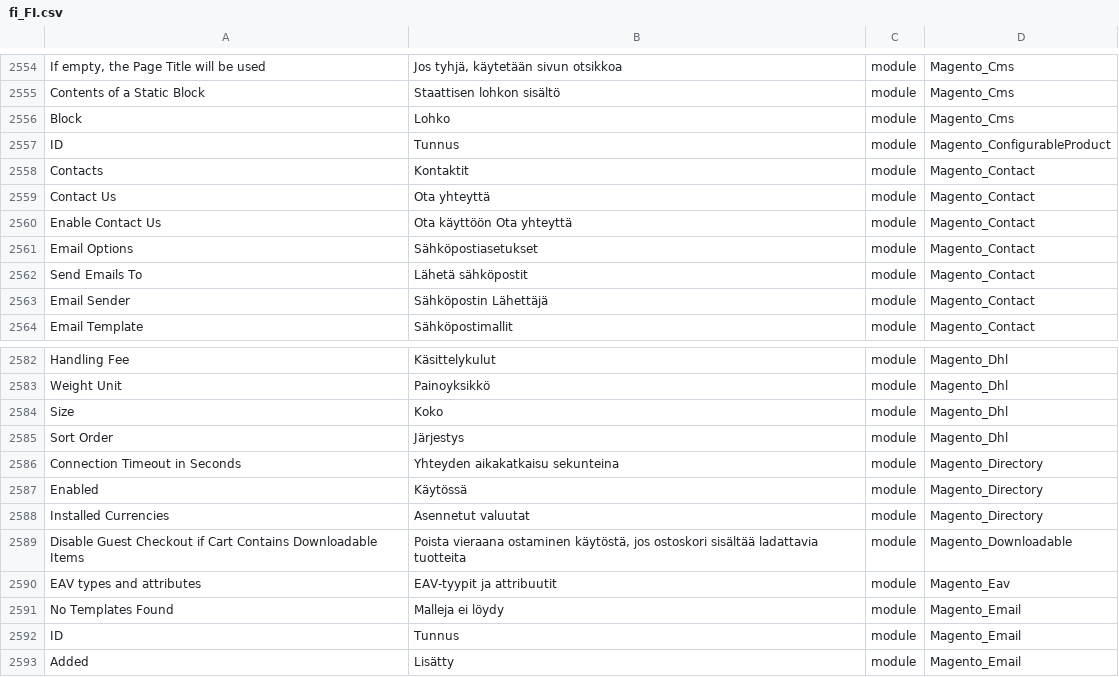
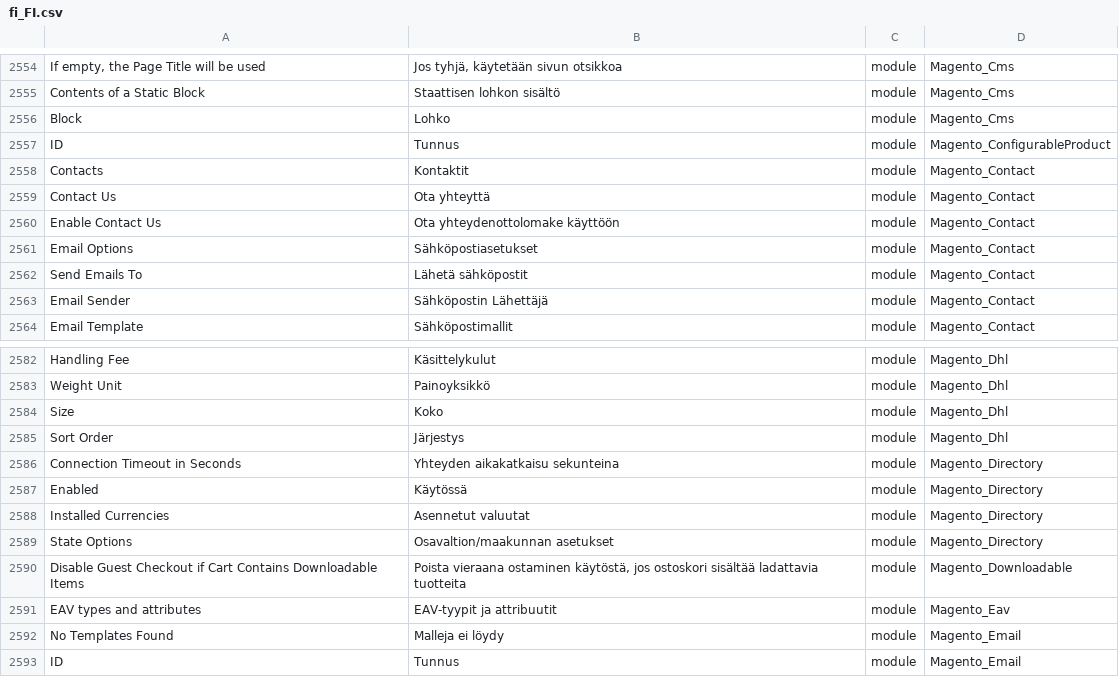
Before and after one commit to Magento2Translations/language_fi_fi, a CSV file: fi_FI.csv, drawn as a sheet; only a part is shown, gaps mark what is left out; the shorter side is filled out with more unchanged rows.

```diff
--- a/fi_FI.csv
+++ b/fi_FI.csv
@@ -2559,3 +2559,3 @@ Contacts,Kontaktit,module,Magento_Contact
 "Contact Us","Ota yhteyttä",module,Magento_Contact
-"Enable Contact Us","Ota käyttöön Ota yhteyttä",module,Magento_Contact
+"Enable Contact Us","Ota yhteydenottolomake käyttöön",module,Magento_Contact
 "Email Options",Sähköpostiasetukset,module,Magento_Contact
@@ -2588,2 +2588,3 @@ Enabled,Käytössä,module,Magento_Directory
 "Installed Currencies","Asennetut valuutat",module,Magento_Directory
+"State Options","Osavaltion/maakunnan asetukset",module,Magento_Directory
 "Disable Guest Checkout if Cart Contains Downloadable Items","Poista vieraana ostaminen käytöstä, jos ostoskori sisältää ladattavia tuotteita",module,Magento_Downloadable
```
Also changed, not shown: 1 other file.
